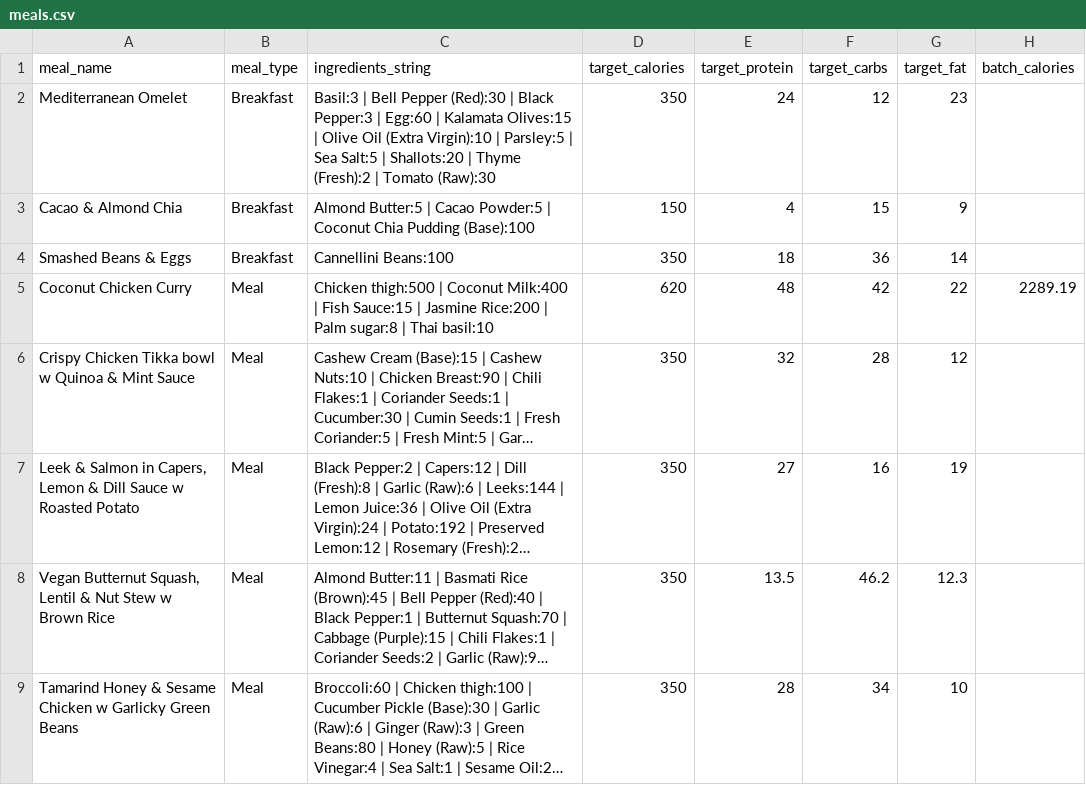
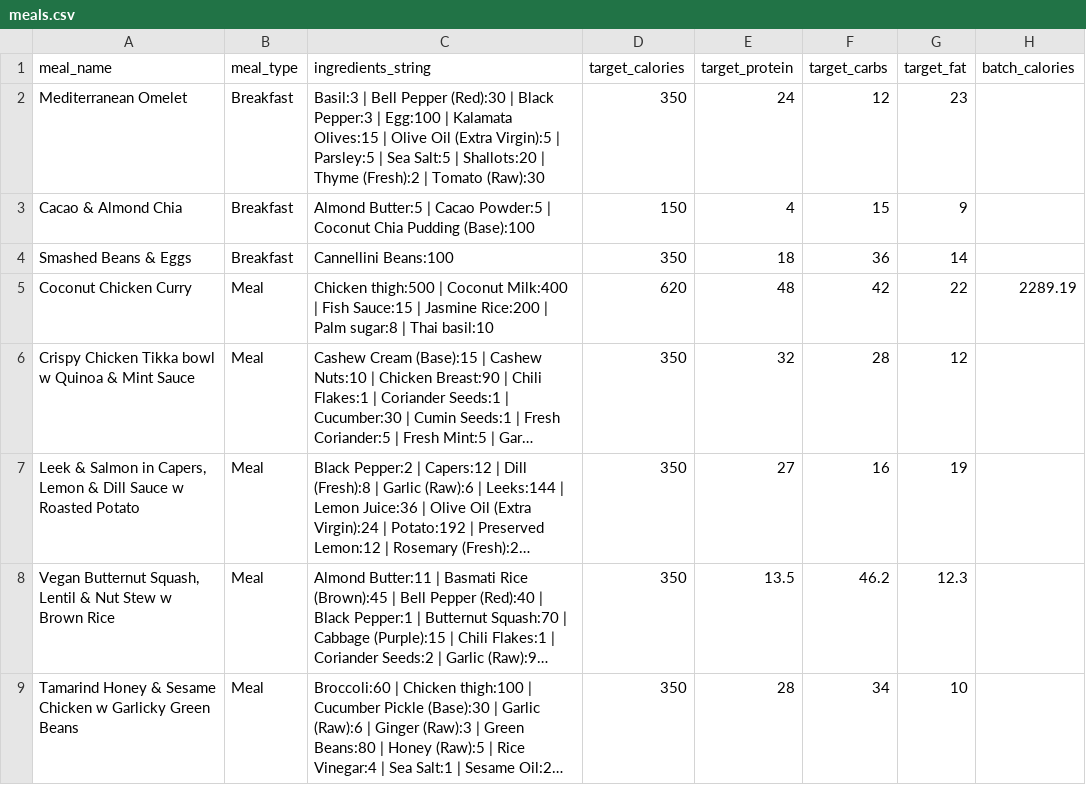
Before and after one commit to nasreenhsaif-eng/meal-craft, a CSV file: database/data/menu/meals.csv, drawn as a sheet; only a part is shown; long unchanged cells end in …; the diff names each change by its address in the sheet, - before the commit and + after, or states it on an @@ line.

```diff
--- a/database/data/menu/meals.csv
+++ b/database/data/menu/meals.csv
-C2 (ingredients_string): …Pepper:3 | Egg:60 | Kalamata Olives:15 | Olive Oil (Extra Virgin):10 | Parsley:5…
+C2 (ingredients_string): …Pepper:3 | Egg:100 | Kalamata Olives:15 | Olive Oil (Extra Virgin):5 | Parsley:5…
```
Also changed, not shown: database/data/menu/ingredients.csv, 16 other files.
